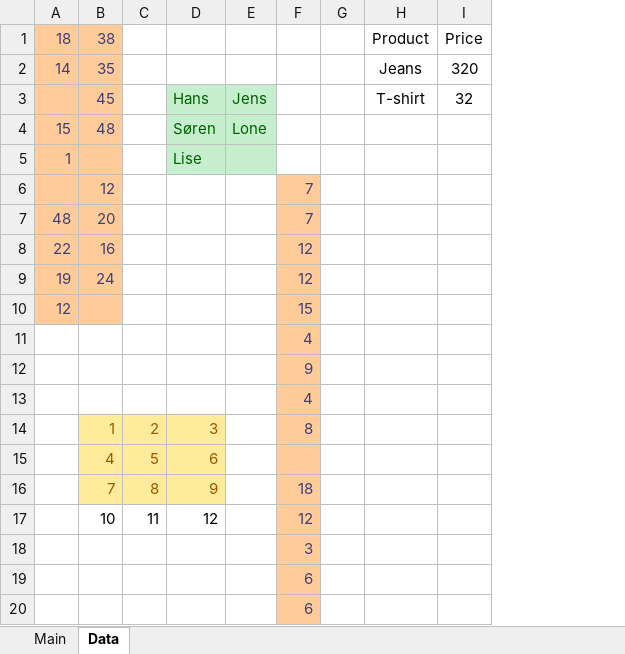
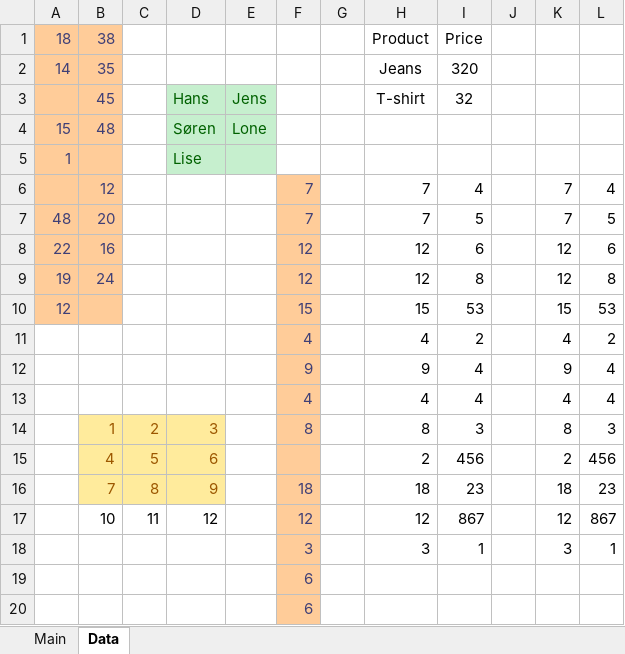
Before and after one commit to bss-osca/tfa, an Excel workbook: vba/vba-ranges-template.xlsm, sheet Data, drawn as a sheet; only a part is shown; values as stored, in another font and other column widths than the file's, no borders; removed rows and columns are numbered as before the commit, all else as after; the diff names each change by its address in the sheet, - before the commit and + after, or states it on an @@ line.

```diff
--- a/vba/vba-ranges-template.xlsm (sheet Data)
+++ b/vba/vba-ranges-template.xlsm (sheet Data)
+column J, empty
+column K, rows 6-10: 7 | 7 | 12 | 12 | 15; rows 14-17: 8 | 2 | 18 | 12
+column L, rows 6-10: 4 | 5 | 6 | 8 | 53; rows 14-17: 3 | 456 | 23 | 867
-H6:H7: (empty)
+H6:H7: 7
-I6: (empty)
+I6: 4
-I7: (empty)
+I7: 5
-H8:H9: (empty)
+H8:H9: 12
-I8: (empty)
+I8: 6
-I9: (empty)
+I9: 8
-H10: (empty)
+H10: 15
-I10: (empty)
+I10: 53
-row 11:  |  |  |  |  | 4
-row 12:  |  |  |  |  | 9
-row 13:  |  |  |  |  | 4
+row 11:  |  |  |  |  | 4 |  | 4 | 2 |  | 4 | 2
+row 12:  |  |  |  |  | 9 |  | 9 | 4 |  | 9 | 4
+row 13:  |  |  |  |  | 4 |  | 4 | 4 |  | 4 | 4
-H14: (empty)
+H14: 8
-I14: (empty)
+I14: 3
-H15: (empty)
+H15: 2
-I15: (empty)
+I15: 456
-H16: (empty)
+H16: 18
-I16: (empty)
+I16: 23
-H17: (empty)
+H17: 12
-I17: (empty)
+I17: 867
-row 18:  |  |  |  |  | 3
+row 18:  |  |  |  |  | 3 |  | 3 | 1 |  | 3 | 1
```
Also changed, not shown: vba/vba-groups.xlsm, vba/vba-help-functions.xlsm, 4 other files.
